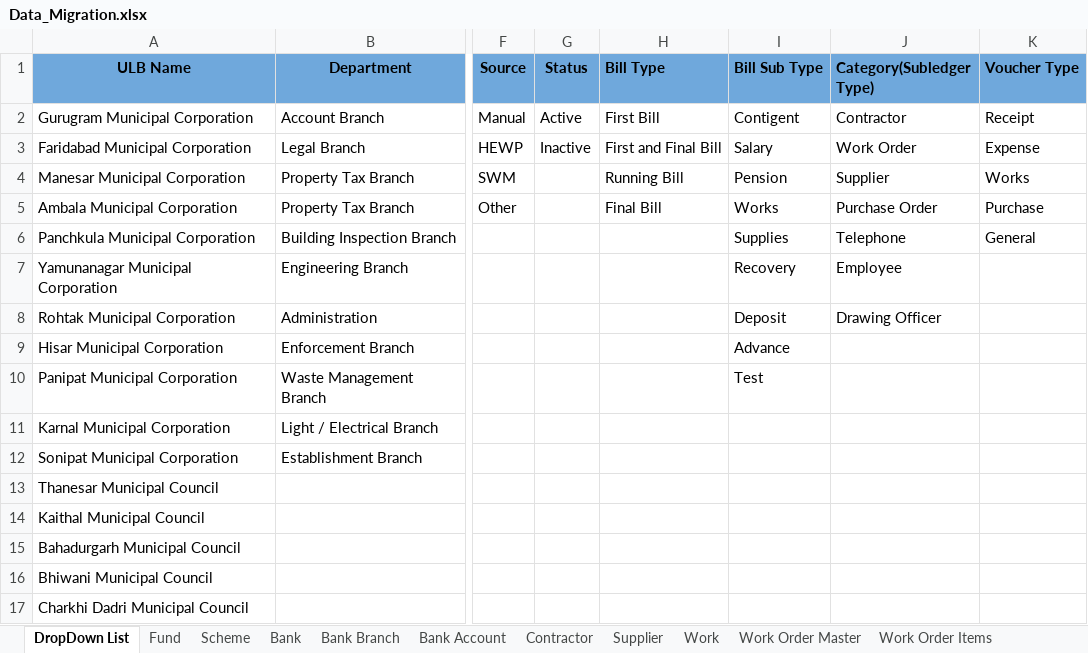
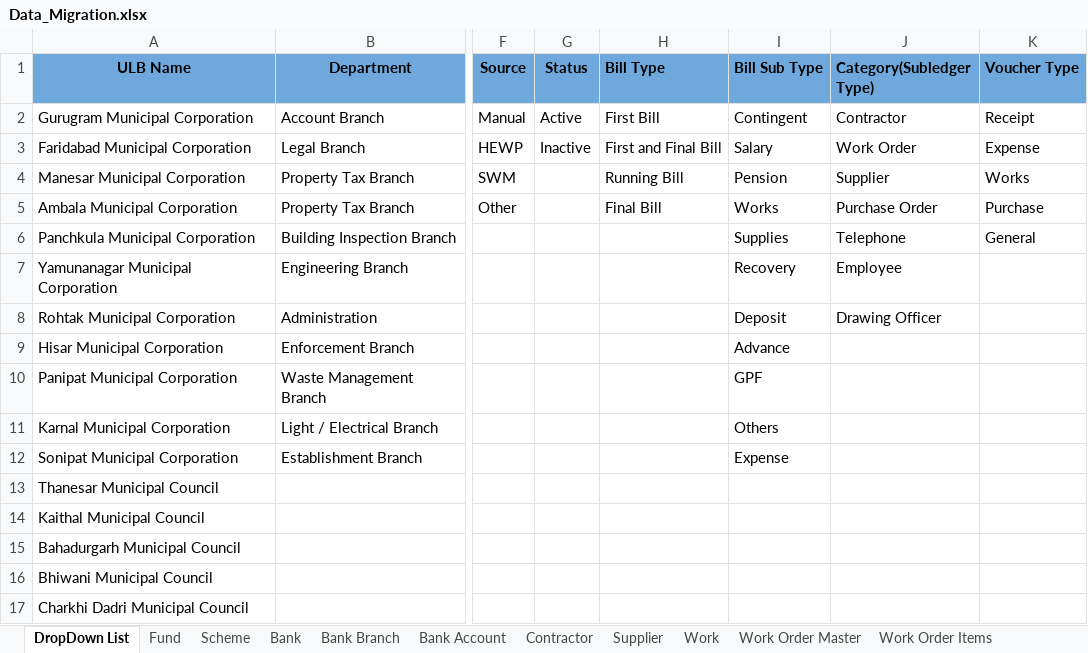
Before and after one commit to HeeralalGupta/UYPYOG-Migration-Frameworks, an Excel workbook: FinanceDataMigration/src/main/resources/migration-templates/Data_Migration.xlsx, sheet DropDown List, drawn as a sheet; only a part is shown, gaps mark what is left out; values as stored, in another font and other column widths than the file's, no borders; the diff names each change by its address in the sheet, - before the commit and + after, or states it on an @@ line.

```diff
--- a/FinanceDataMigration/src/main/resources/migration-templates/Data_Migration.xlsx (sheet DropDown List)
+++ b/FinanceDataMigration/src/main/resources/migration-templates/Data_Migration.xlsx (sheet DropDown List)
-I2 (Bill Sub Type): Contigent
+I2 (Bill Sub Type): Contingent
-I10 (Bill Sub Type): Test
+I10 (Bill Sub Type): GPF
-I11 (Bill Sub Type): (empty)
+I11 (Bill Sub Type): Others
-I12 (Bill Sub Type): (empty)
+I12 (Bill Sub Type): Expense
```
Also changed, not shown: sheet Expense Bill, sheet Contractor Bill, sheet Supplier Bill, sheet Journal Voucher, sheet Work Order Master, sheet Contractor, 11 more sheets, FinanceDataMigration/src/main/resources/migration-templates/EXPENSE_BILL.xlsx, 1 other file.
